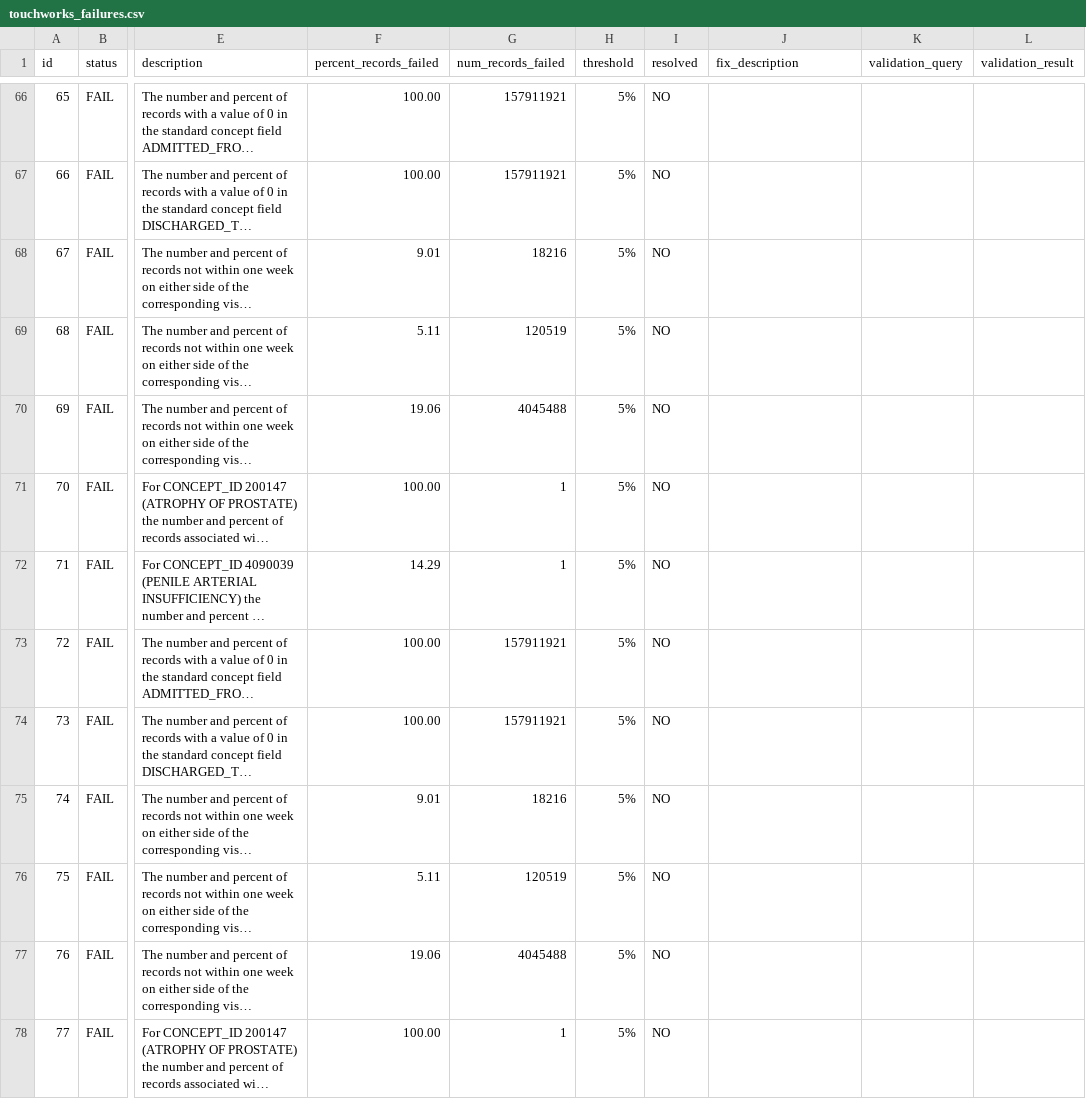
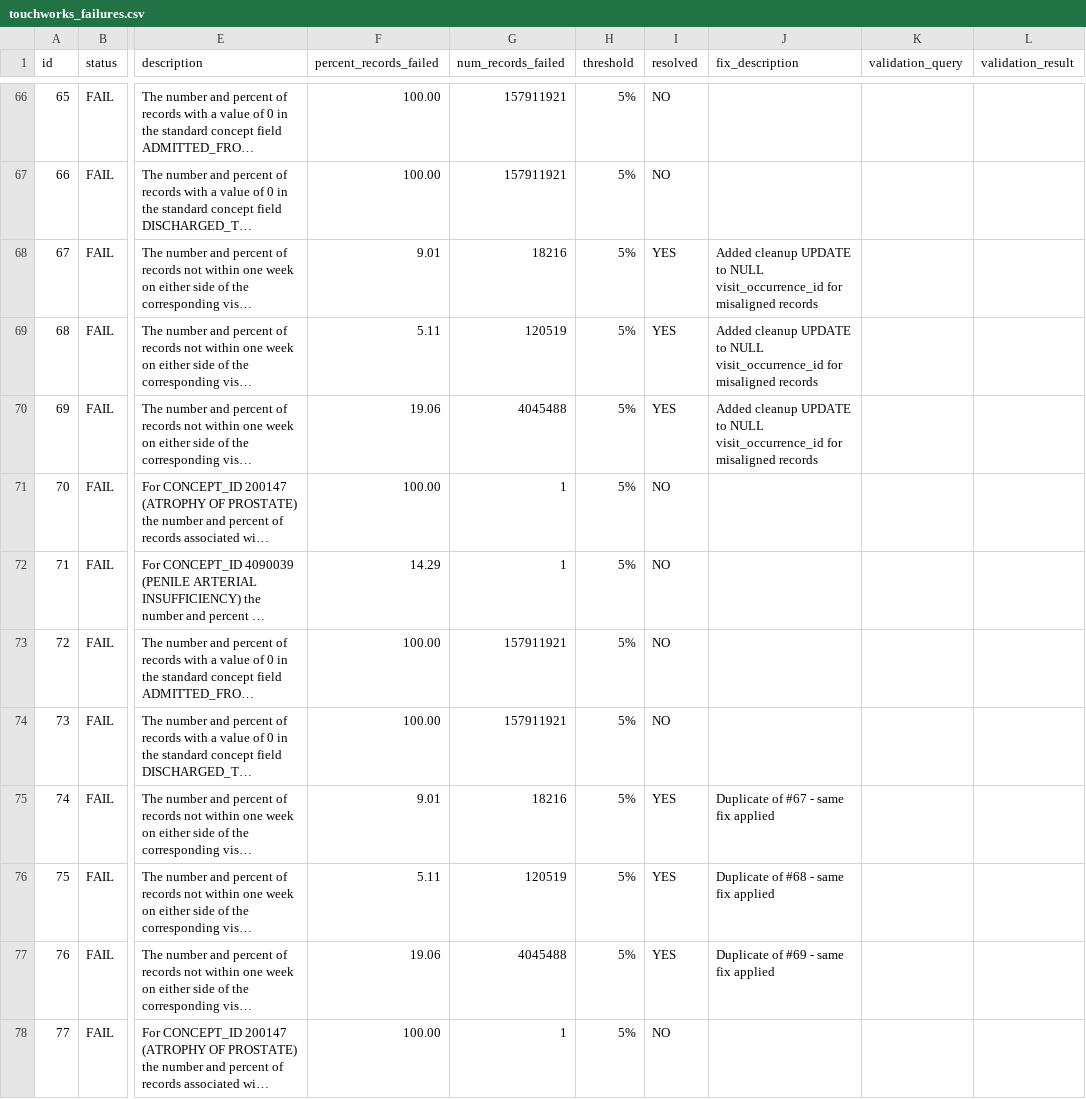
Before and after one commit to janyaibe/omop-accelerator, a CSV file: docs/touchworks_failures.csv, drawn as a sheet; only a part is shown, gaps mark what is left out; long unchanged cells end in …; the diff names each change by its address in the sheet, - before the commit and + after, or states it on an @@ line.

Commit message:
Update drug exposure
Update drug exposure, device exposure and note data quality for visit date alignment.

```diff
--- a/docs/touchworks_failures.csv
+++ b/docs/touchworks_failures.csv
-I68:I70 (resolved): NO
+I68:I70 (resolved): YES
-J68:J70 (fix_description): (empty)
+J68:J70 (fix_description): Added cleanup UPDATE to NULL visit_occurrence_id for misaligned records
-I75:I77 (resolved): NO
+I75:I77 (resolved): YES
-J75 (fix_description): (empty)
+J75 (fix_description): Duplicate of #67 - same fix applied
-J76 (fix_description): (empty)
+J76 (fix_description): Duplicate of #68 - same fix applied
-J77 (fix_description): (empty)
+J77 (fix_description): Duplicate of #69 - same fix applied
```
Also changed, not shown: 3 other files.
